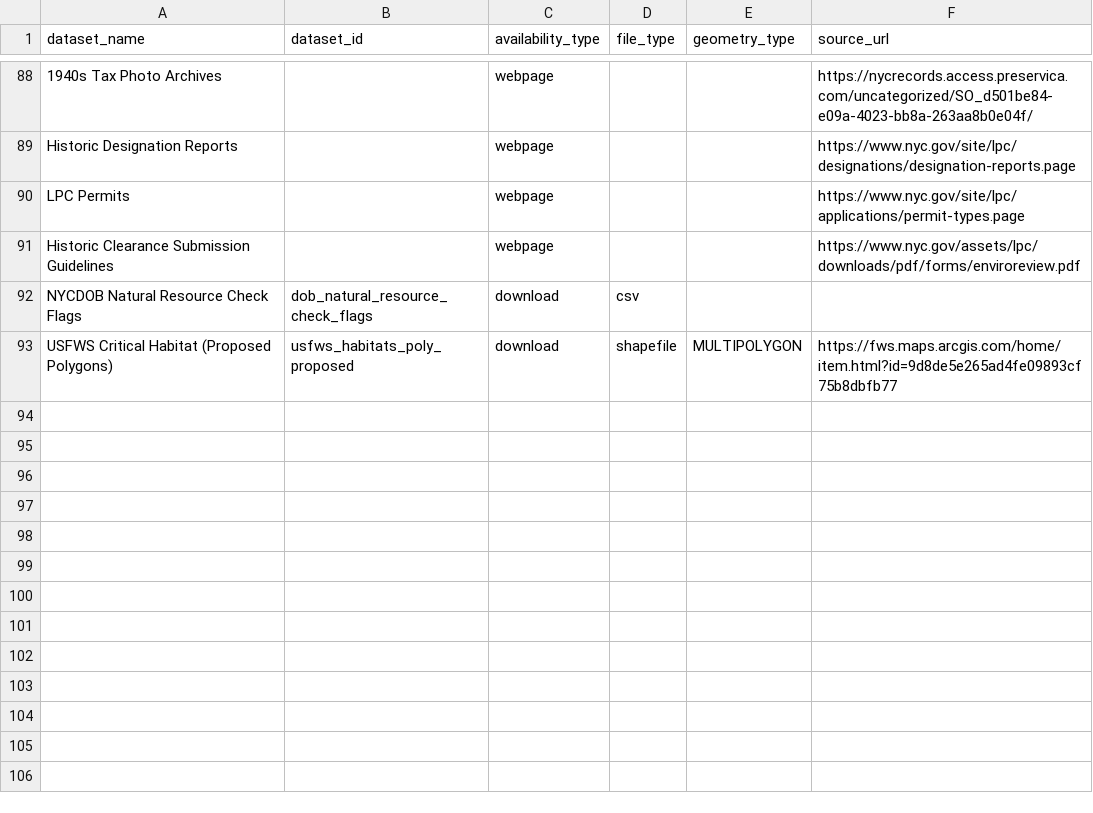
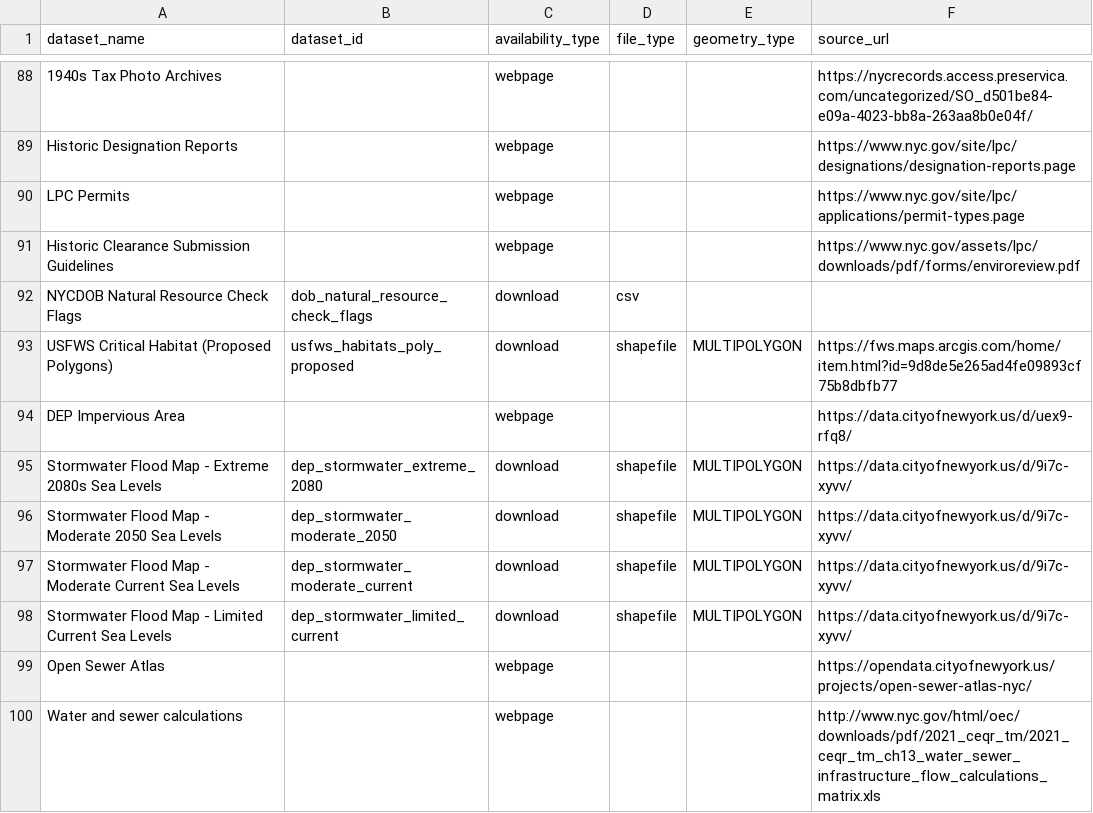
Before and after one commit to NYCPlanning/data-engineering, a CSV file: products/ceqr/seeds/datasets.csv, drawn as a sheet; only a part is shown, gaps mark what is left out; the diff names each change by its address in the sheet, - before the commit and + after, or states it on an @@ line.

Commit message:
add sewer chapter

```diff
--- a/products/ceqr/seeds/datasets.csv
+++ b/products/ceqr/seeds/datasets.csv
+row 94: DEP Impervious Area |  | webpage |  |  | https://data.cityofnewyork.us/d/uex9-rfq8/
+row 95: Stormwater Flood Map - Extreme 2080s Sea Levels | dep_stormwater_extreme_2080 | download | shapefile | MULTIPOLYGON | https://data.cityofnewyork.us/d/9i7c-xyvv/
+row 96: Stormwater Flood Map - Moderate 2050 Sea Levels | dep_stormwater_moderate_2050 | download | shapefile | MULTIPOLYGON | https://data.cityofnewyork.us/d/9i7c-xyvv/
+row 97: Stormwater Flood Map - Moderate Current Sea Levels | dep_stormwater_moderate_current | download | shapefile | MULTIPOLYGON | https://data.cityofnewyork.us/d/9i7c-xyvv/
+row 98: Stormwater Flood Map - Limited Current Sea Levels | dep_stormwater_limited_current | download | shapefile | MULTIPOLYGON | https://data.cityofnewyork.us/d/9i7c-xyvv/
+row 99: Open Sewer Atlas |  | webpage |  |  | https://opendata.cityofnewyork.us/projects/open-sewer-atlas-nyc/
+row 100: Water and sewer calculations |  | webpage |  |  | http://www.nyc.gov/html/oec/downloads/pdf/2021_ceqr_tm/2021_ceqr_tm_ch13_water_sewer_infrastructure_flow_calculations_matrix.xls
```
Also changed, not shown: products/ceqr/seeds/chapter_datasets.csv, products/ceqr/seeds/chapters.csv, 1 other file.
